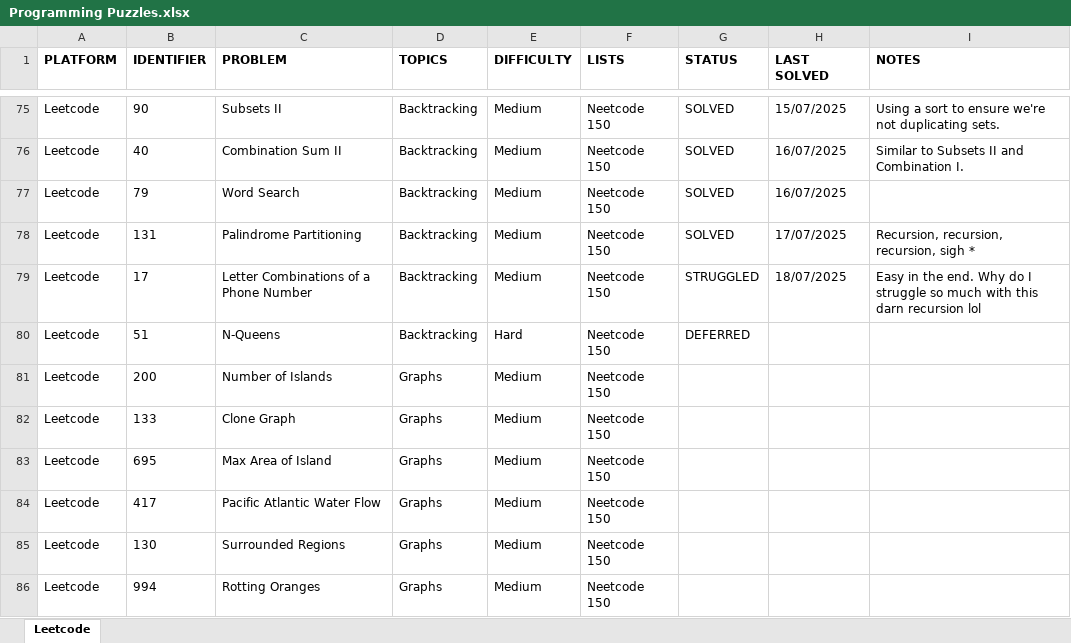
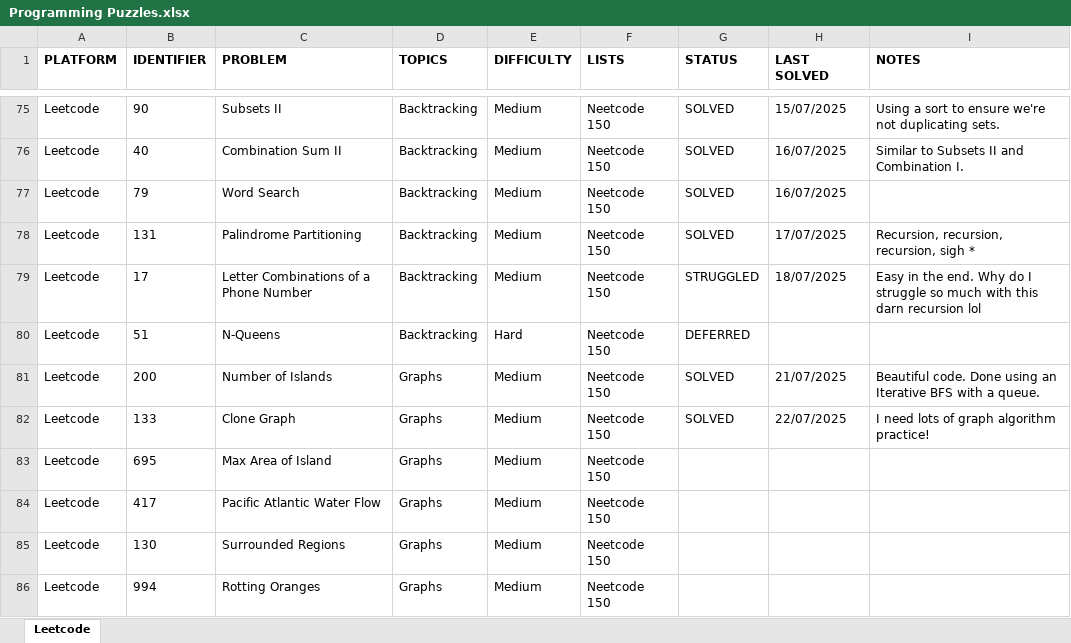
Before and after one commit to rtharris619/ProjectDSA, an Excel workbook: docs/Programming Puzzles.xlsx, sheet Leetcode, drawn as a sheet; only a part is shown, gaps mark what is left out; values as stored, in another font and other column widths than the file's, no borders; the diff names each change by its address in the sheet, - before the commit and + after, or states it on an @@ line.

Commit message:
Graph algorithms

```diff
--- a/docs/Programming Puzzles.xlsx (sheet Leetcode)
+++ b/docs/Programming Puzzles.xlsx (sheet Leetcode)
-G81:G82 (STATUS): (empty)
+G81:G82 (STATUS): SOLVED
-H81 (LAST SOLVED): (empty)
+H81 (LAST SOLVED): 21/07/2025
-I81 (NOTES): (empty)
+I81 (NOTES): Beautiful code. Done using an Iterative BFS with a queue.
-H82 (LAST SOLVED): (empty)
+H82 (LAST SOLVED): 22/07/2025
-I82 (NOTES): (empty)
+I82 (NOTES): I need lots of graph algorithm practice!
```
Also changed, not shown: 4 other files.
